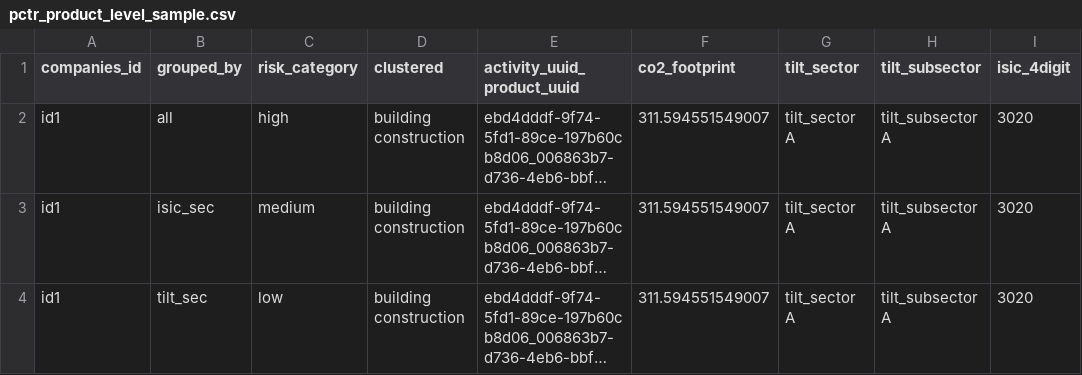
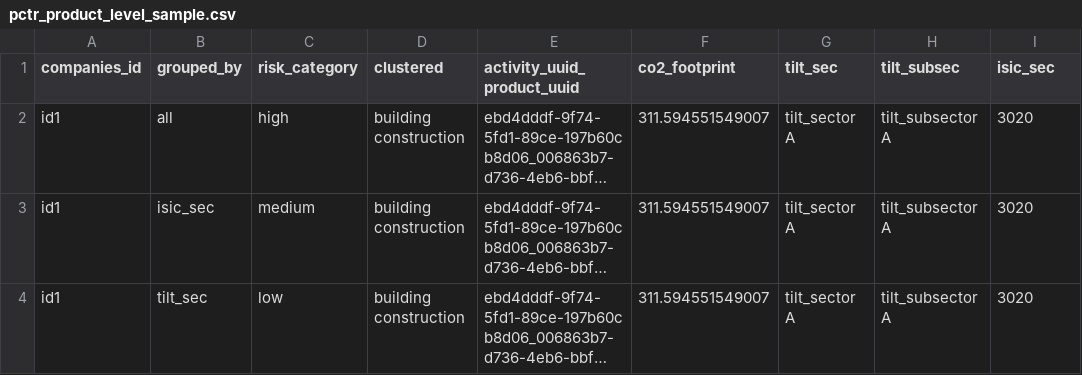
Before and after one commit to 2DegreesInvesting/tiltIndicatorAfter, a CSV file: data-raw/sample_input_datasets/pctr_product_level_sample.csv, drawn as a sheet; only a part is shown; long unchanged cells end in …; the diff names each change by its address in the sheet, - before the commit and + after, or states it on an @@ line.

```diff
--- a/data-raw/sample_input_datasets/pctr_product_level_sample.csv
+++ b/data-raw/sample_input_datasets/pctr_product_level_sample.csv
-G1: tilt_sector
+G1: tilt_sec
-H1: tilt_subsector
+H1: tilt_subsec
-I1: isic_4digit
+I1: isic_sec
```
Also changed, not shown: data-raw/sample_input_datasets/ictr_product_level_sample.csv, 7 other files.
